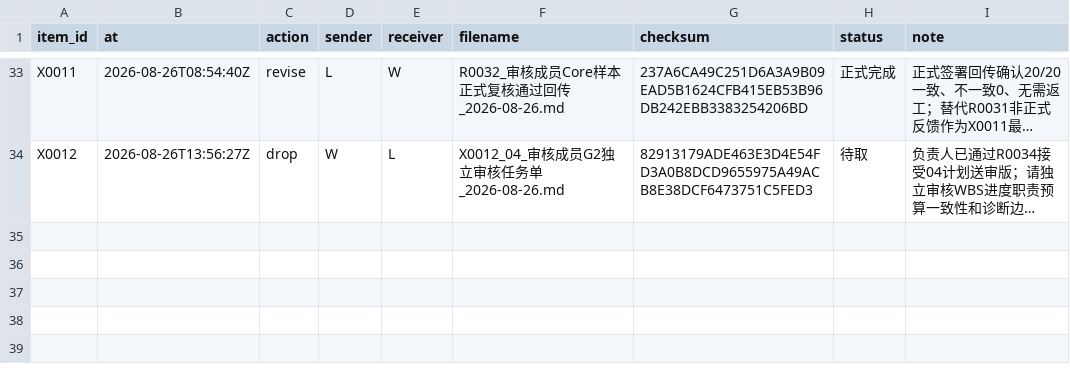
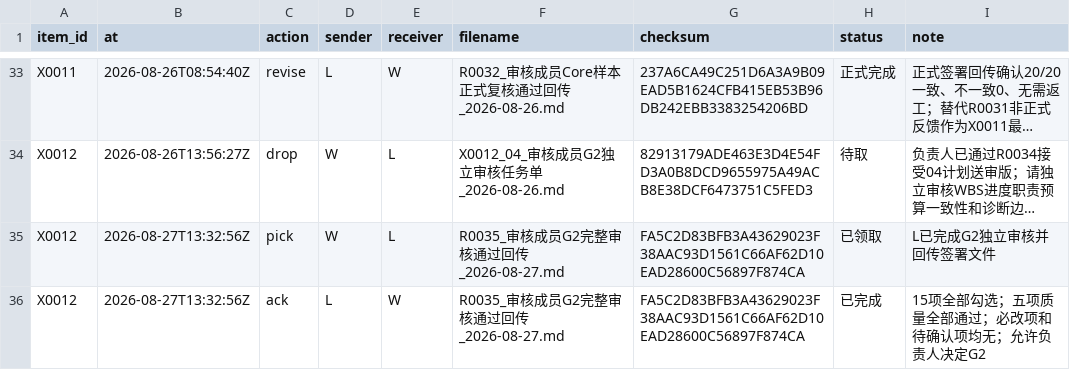
Before and after one commit to alexwilliamclerk/GEO, a CSV file: binhai-hospital-geo-diagnosis/project-records/transfer-log.csv, drawn as a sheet; only a part is shown, gaps mark what is left out; long unchanged cells end in …; the diff names each change by its address in the sheet, - before the commit and + after, or states it on an @@ line.

```diff
--- a/binhai-hospital-geo-diagnosis/project-records/transfer-log.csv
+++ b/binhai-hospital-geo-diagnosis/project-records/transfer-log.csv
+row 35: X0012 | 2026-08-27T13:32:56Z | pick | W | L | R0035_审核成员G2完整审核通过回传_2026-08-27.md | FA5C2D83BFB3A43629023F38AAC93D1561C66AF62D10EAD28600C56897F874CA | 已领取 | L已完成G2独立审核并回传签署文件
+row 36: X0012 | 2026-08-27T13:32:56Z | ack | L | W | R0035_审核成员G2完整审核通过回传_2026-08-27.md | FA5C2D83BFB3A43629023F38AAC93D1561C66AF62D10EAD28600C56897F874CA | 已完成 | 15项全部勾选；五项质量全部通过；必改项和待确认项均无；允许负责人决定G2
```
Also changed, not shown: binhai-hospital-geo-diagnosis/source-materials/registry.csv, 6 other files.
